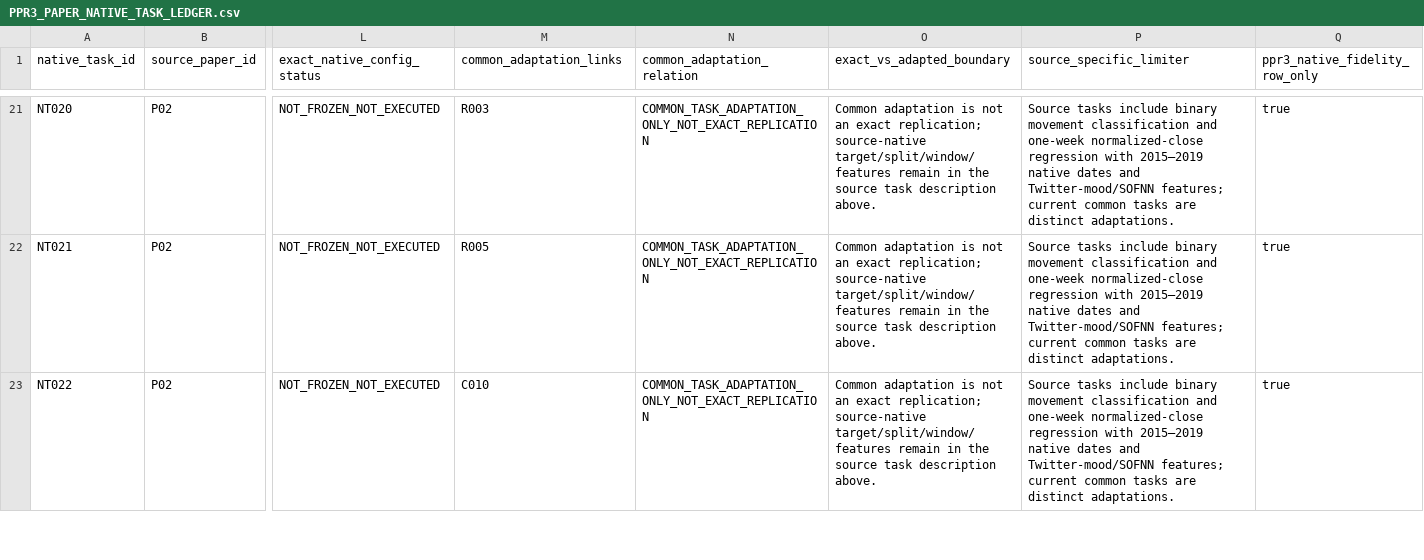
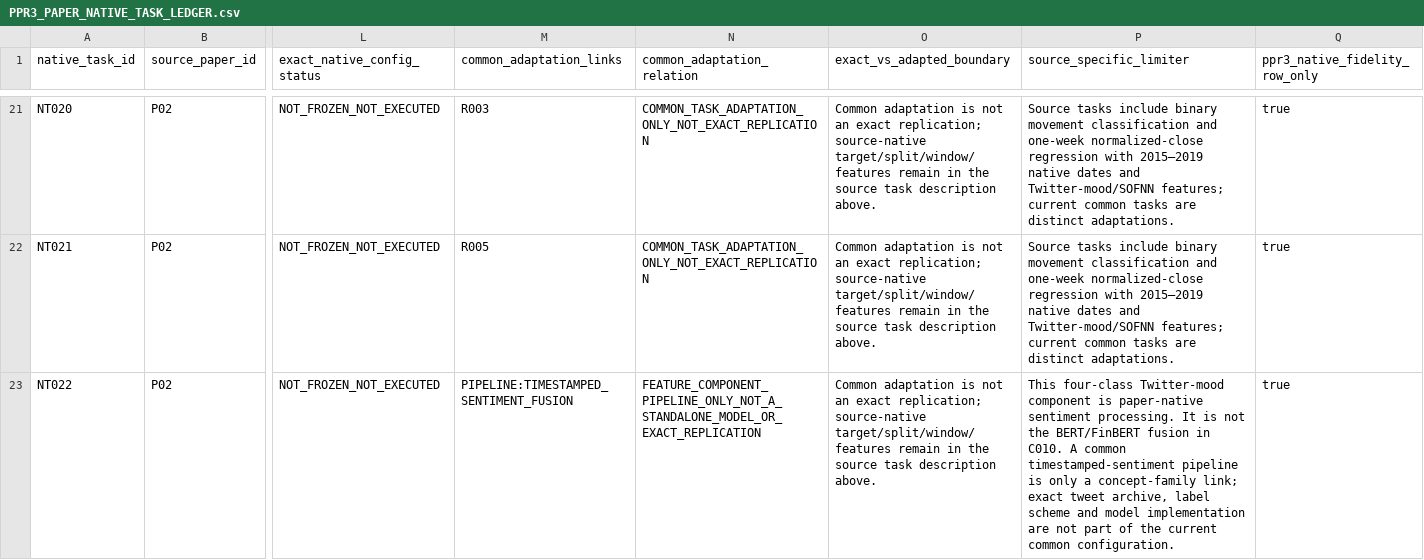
Before and after one commit to vishnuvcr/Naked-option-v1, a CSV file: research/phase7/PPR3_PAPER_NATIVE_TASK_LEDGER.csv, drawn as a sheet; only a part is shown, gaps mark what is left out; the diff covers the shown part only; the diff names each change by its address in the sheet, - before the commit and + after, or states it on an @@ line.

Commit message:
research: correct native method adaptation links and strategy-only scope

```diff
--- a/research/phase7/PPR3_PAPER_NATIVE_TASK_LEDGER.csv
+++ b/research/phase7/PPR3_PAPER_NATIVE_TASK_LEDGER.csv
-M23 (common_adaptation_links): C010
+M23 (common_adaptation_links): PIPELINE:TIMESTAMPED_SENTIMENT_FUSION
-N23 (common_adaptation_relation): COMMON_TASK_ADAPTATION_ONLY_NOT_EXACT_REPLICATION
+N23 (common_adaptation_relation): FEATURE_COMPONENT_PIPELINE_ONLY_NOT_A_STANDALONE_MODEL_OR_EXACT_REPLICATION
-P23 (source_specific_limiter): Source tasks include binary movement classification and one-week normalized-close regression with 2015–2019 native dates and Twitter-mood/SOFNN features; current common tasks are distinct adaptations.
+P23 (source_specific_limiter): This four-class Twitter-mood component is paper-native sentiment processing. It is not the BERT/FinBERT fusion in C010. A common timestamped-sentiment pipeline is only a concept-family link; exact tweet archive, label scheme and model implementation are not part of the current common configuration.
```
Also changed, not shown: 10 edited cells elsewhere in this file.
